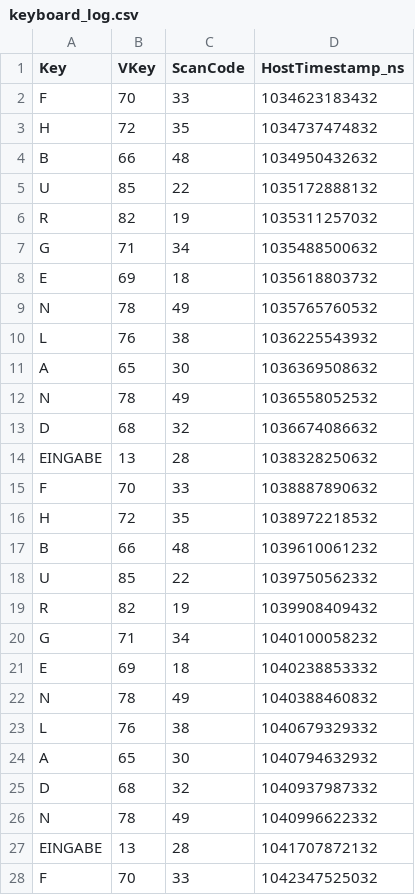
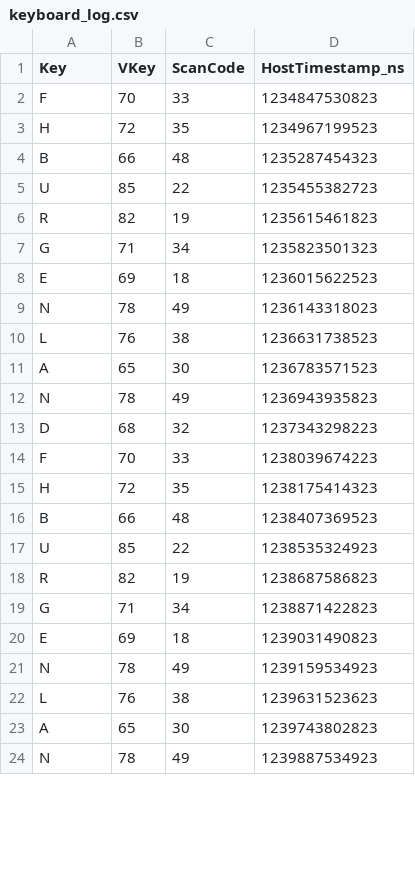
Before and after one commit to 2110781026/Thesis_Iteration1, a CSV file: windows-meter/keyboard_log.csv, drawn as a sheet; only a part is shown; the diff covers the shown part only.

Commit message:
first run of the meter and results

```diff
--- a/windows-meter/keyboard_log.csv
+++ b/windows-meter/keyboard_log.csv
@@ -1,28 +1,24 @@
 Key,VKey,ScanCode,HostTimestamp_ns
-F,70,33,1034623183432
-H,72,35,1034737474832
-B,66,48,1034950432632
-U,85,22,1035172888132
-R,82,19,1035311257032
-G,71,34,1035488500632
-E,69,18,1035618803732
-N,78,49,1035765760532
-L,76,38,1036225543932
-A,65,30,1036369508632
-N,78,49,1036558052532
-D,68,32,1036674086632
-EINGABE,13,28,1038328250632
-F,70,33,1038887890632
-H,72,35,1038972218532
-B,66,48,1039610061232
-U,85,22,1039750562332
-R,82,19,1039908409432
-G,71,34,1040100058232
-E,69,18,1040238853332
-N,78,49,1040388460832
-L,76,38,1040679329332
-A,65,30,1040794632932
-D,68,32,1040937987332
-N,78,49,1040996622332
-EINGABE,13,28,1041707872132
-F,70,33,1042347525032
+F,70,33,1234847530823
+H,72,35,1234967199523
+B,66,48,1235287454323
+U,85,22,1235455382723
+R,82,19,1235615461823
+G,71,34,1235823501323
+E,69,18,1236015622523
+N,78,49,1236143318023
+L,76,38,1236631738523
+A,65,30,1236783571523
+N,78,49,1236943935823
+D,68,32,1237343298223
+F,70,33,1238039674223
+H,72,35,1238175414323
+B,66,48,1238407369523
+U,85,22,1238535324923
+R,82,19,1238687586823
+G,71,34,1238871422823
+E,69,18,1239031490823
+N,78,49,1239159534923
+L,76,38,1239631523623
+A,65,30,1239743802823
+N,78,49,1239887534923
```
Also changed, not shown: 35 removed rows and 4 edited cells elsewhere in this file, 2 other files.
